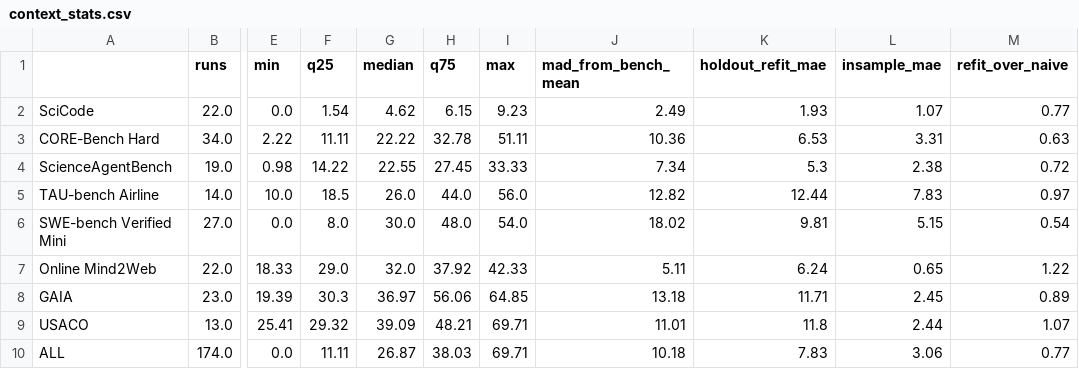
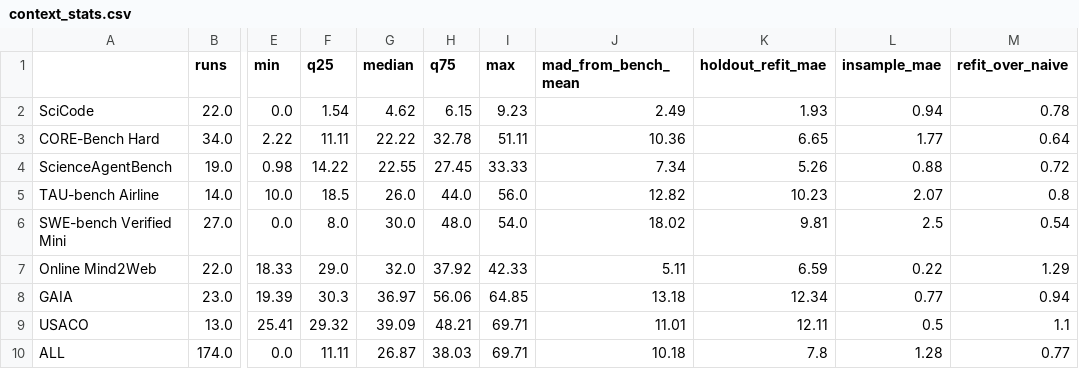
Before and after one commit to EmmaShedden/hal-extension, a CSV file: results/context_stats.csv, drawn as a sheet; only a part is shown, gaps mark what is left out; the diff names each change by its address in the sheet, - before the commit and + after, or states it on an @@ line.

```diff
--- a/results/context_stats.csv
+++ b/results/context_stats.csv
-L2 (insample_mae): 1.07
+L2 (insample_mae): 0.94
-M2 (refit_over_naive): 0.77
+M2 (refit_over_naive): 0.78
-K3 (holdout_refit_mae): 6.53
+K3 (holdout_refit_mae): 6.65
-L3 (insample_mae): 3.31
+L3 (insample_mae): 1.77
-M3 (refit_over_naive): 0.63
+M3 (refit_over_naive): 0.64
-K4 (holdout_refit_mae): 5.3
+K4 (holdout_refit_mae): 5.26
-L4 (insample_mae): 2.38
+L4 (insample_mae): 0.88
-K5 (holdout_refit_mae): 12.44
+K5 (holdout_refit_mae): 10.23
-L5 (insample_mae): 7.83
+L5 (insample_mae): 2.07
-M5 (refit_over_naive): 0.97
+M5 (refit_over_naive): 0.8
-L6 (insample_mae): 5.15
+L6 (insample_mae): 2.5
-K7 (holdout_refit_mae): 6.24
+K7 (holdout_refit_mae): 6.59
-L7 (insample_mae): 0.65
+L7 (insample_mae): 0.22
-M7 (refit_over_naive): 1.22
+M7 (refit_over_naive): 1.29
-K8 (holdout_refit_mae): 11.71
+K8 (holdout_refit_mae): 12.34
-L8 (insample_mae): 2.45
+L8 (insample_mae): 0.77
-M8 (refit_over_naive): 0.89
+M8 (refit_over_naive): 0.94
-K9 (holdout_refit_mae): 11.8
+K9 (holdout_refit_mae): 12.11
-L9 (insample_mae): 2.44
+L9 (insample_mae): 0.5
-M9 (refit_over_naive): 1.07
+M9 (refit_over_naive): 1.1
-K10 (holdout_refit_mae): 7.83
+K10 (holdout_refit_mae): 7.8
-L10 (insample_mae): 3.06
+L10 (insample_mae): 1.28
```
Also changed, not shown: results/part2_task/main/comparison.csv, results/part2_task/main/per_benchmark.csv, 5 other files.
